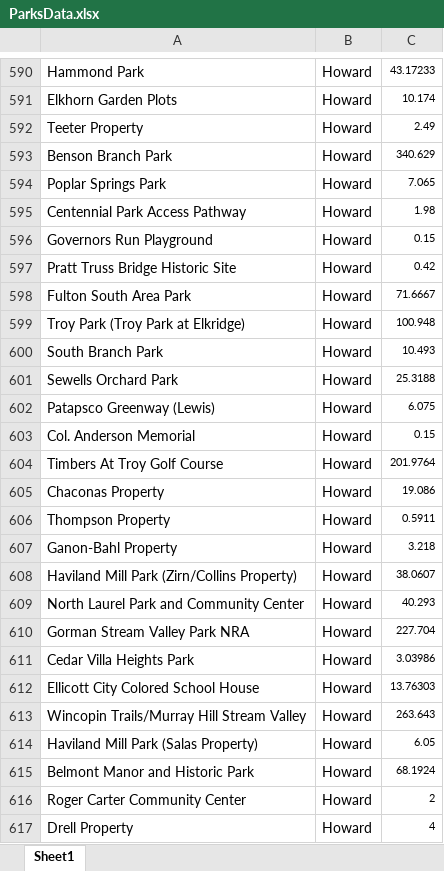
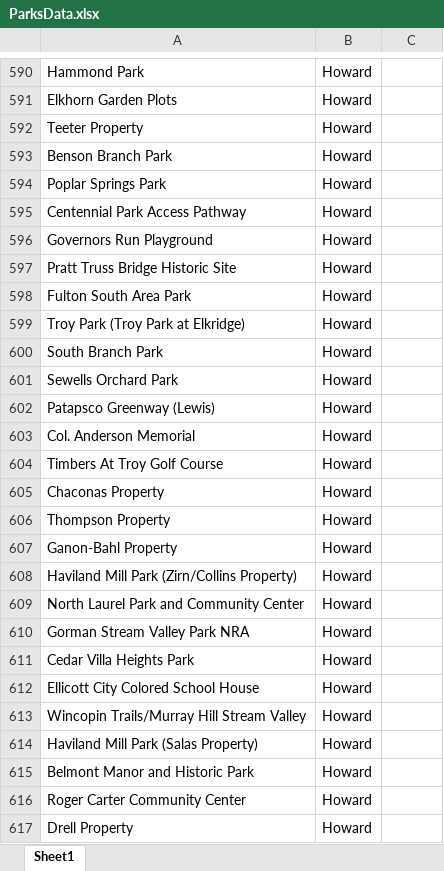
Before and after one commit to kjiriarte/Maryland_Activity-Health, an Excel workbook: ParksData.xlsx, sheet Sheet1, drawn as a sheet; only a part is shown, gaps mark what is left out; values as stored, in another font and other column widths than the file's, no borders; the diff covers the shown part only; the diff names each change by its address in the sheet, - before the commit and + after, or states it on an @@ line.

```diff
--- a/ParksData.xlsx (sheet Sheet1)
+++ b/ParksData.xlsx (sheet Sheet1)
-C590: 43.17233
+C590: (empty)
-C591: 10.174
+C591: (empty)
-C592: 2.49
+C592: (empty)
-C593: 340.629
+C593: (empty)
-C594: 7.065
+C594: (empty)
-C595: 1.98
+C595: (empty)
-C596: 0.15
+C596: (empty)
-C597: 0.42
+C597: (empty)
-C598: 71.6667
+C598: (empty)
-C599: 100.948
+C599: (empty)
-C600: 10.493
+C600: (empty)
-C601: 25.3188
+C601: (empty)
-C602: 6.075
+C602: (empty)
-C603: 0.15
+C603: (empty)
-C604: 201.9764
+C604: (empty)
-C605: 19.086
+C605: (empty)
-C606: 0.5911
+C606: (empty)
-C607: 3.218
+C607: (empty)
-C608: 38.0607
+C608: (empty)
-C609: 40.293
+C609: (empty)
-C610: 227.704
+C610: (empty)
-C611: 3.03986
+C611: (empty)
-C612: 13.76303
+C612: (empty)
-C613: 263.643
+C613: (empty)
-C614: 6.05
+C614: (empty)
-C615: 68.1924
+C615: (empty)
-C616: 2
+C616: (empty)
-C617: 4
+C617: (empty)
```
Also changed, not shown: 75 edited cells elsewhere in this sheet, 1 other file.
